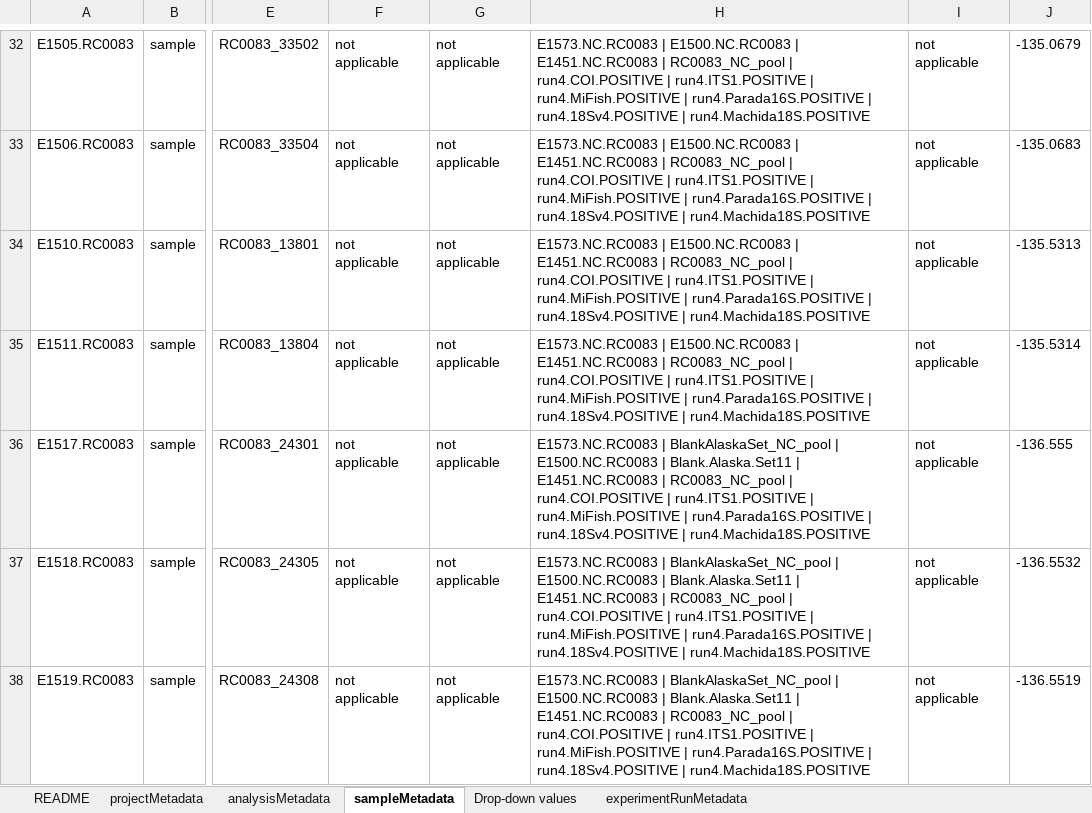
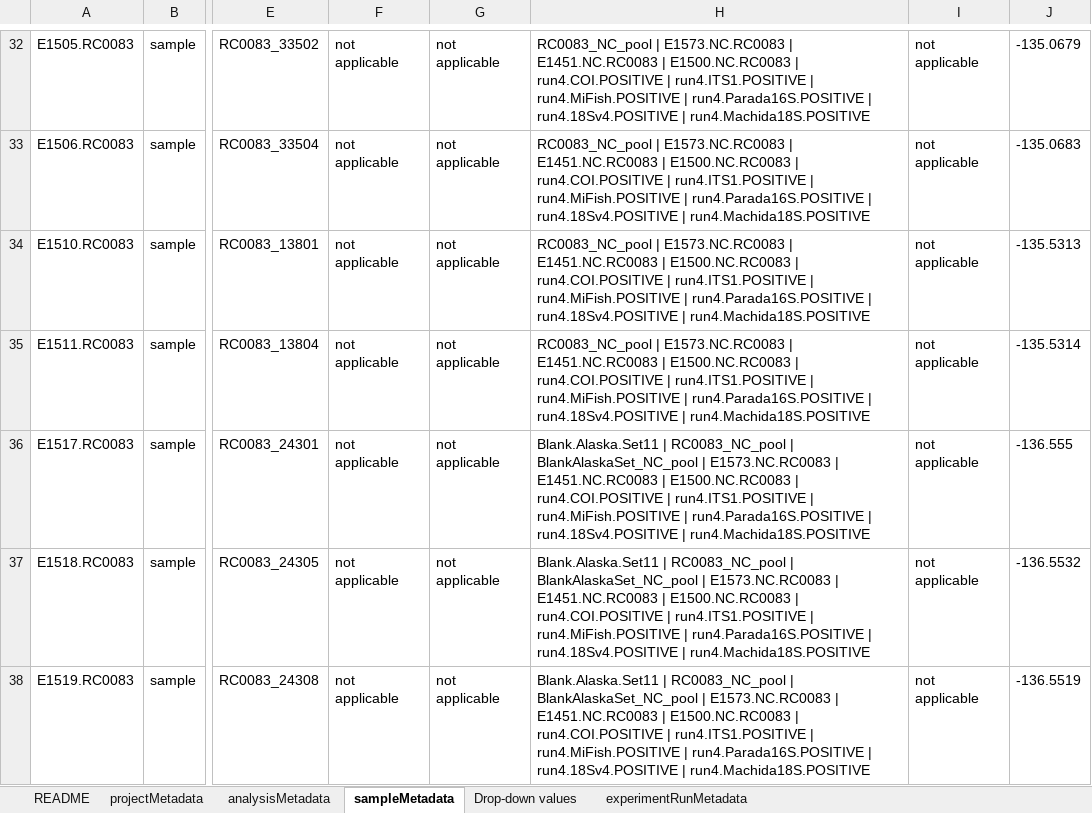
Before and after one commit to NOAA-PMEL/FAIRe-Mapping, an Excel workbook: projects/AK_Carbon/data/AK_Carbon_faire.xlsx, sheet sampleMetadata, drawn as a sheet; only a part is shown, gaps mark what is left out; values as stored, in another font and other column widths than the file's, no borders; the diff covers the shown part only; the diff names each change by its address in the sheet, - before the commit and + after, or states it on an @@ line.

```diff
--- a/projects/AK_Carbon/data/AK_Carbon_faire.xlsx (sheet sampleMetadata)
+++ b/projects/AK_Carbon/data/AK_Carbon_faire.xlsx (sheet sampleMetadata)
-H32:H35: E1573.NC.RC0083 | E1500.NC.RC0083 | E1451.NC.RC0083 | RC0083_NC_pool | run4.COI.POSITIVE…
+H32:H35: RC0083_NC_pool | E1573.NC.RC0083 | E1451.NC.RC0083 | E1500.NC.RC0083 | run4.COI.POSITIVE…
-H36:H38: E1573.NC.RC0083 | BlankAlaskaSet_NC_pool | E1500.NC.RC0083 | Blank.Alaska.Set11 | E1451.NC.RC0083 | RC0083_NC_pool | run4.COI.POSITIVE…
+H36:H38: Blank.Alaska.Set11 | RC0083_NC_pool | BlankAlaskaSet_NC_pool | E1573.NC.RC0083 | E1451.NC.RC0083 | E1500.NC.RC0083 | run4.COI.POSITIVE…
```
Also changed, not shown: 62 edited cells elsewhere in this sheet, sheet projectMetadata, 2 other files.
